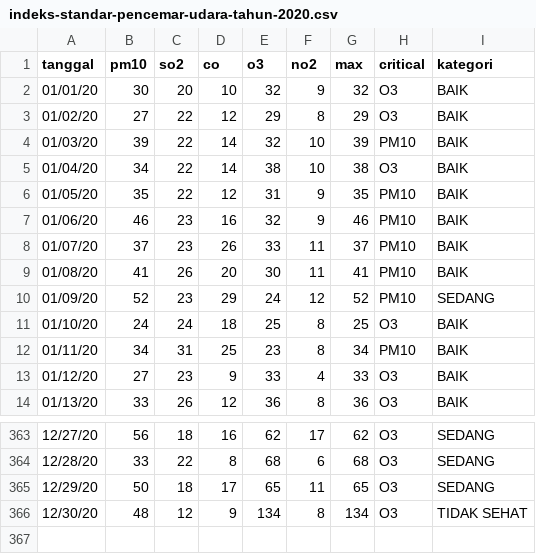
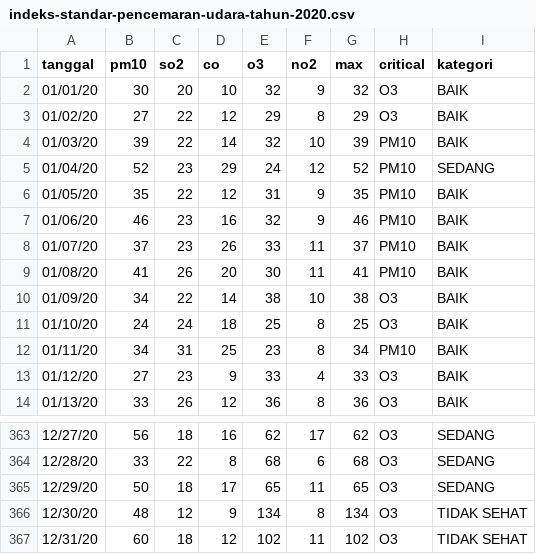
Before and after one commit to yoga-tirta/DataScience_Dataset, a CSV file: indeks-standar-pencemaran-udara-tahun-2020.csv (was indeks-standar-pencemar-udara-tahun-2020.csv), drawn as a sheet; only a part is shown, gaps mark what is left out.

Commit message:
update data

```diff
--- a/indeks-standar-pencemar-udara-tahun-2020.csv
+++ b/indeks-standar-pencemaran-udara-tahun-2020.csv
@@ -4,3 +4,3 @@ tanggal,pm10,so2,co,o3,no2,max,critical,kategori
 01/03/20,39,22,14,32,10,39,PM10,BAIK
-01/04/20,34,22,14,38,10,38,O3,BAIK
+01/04/20,52,23,29,24,12,52,PM10,SEDANG
 01/05/20,35,22,12,31,9,35,PM10,BAIK
@@ -9,3 +9,3 @@ tanggal,pm10,so2,co,o3,no2,max,critical,kategori
 01/08/20,41,26,20,30,11,41,PM10,BAIK
-01/09/20,52,23,29,24,12,52,PM10,SEDANG
+01/09/20,34,22,14,38,10,38,O3,BAIK
 01/10/20,24,24,18,25,8,25,O3,BAIK
@@ -366 +366,2 @@ tanggal,pm10,so2,co,o3,no2,max,critical,kategori
 12/30/20,48,12,9,134,8,134,O3,TIDAK SEHAT
+12/31/20,60,18,12,102,11,102,O3,TIDAK SEHAT
```
Also changed, not shown: 2 other files.
